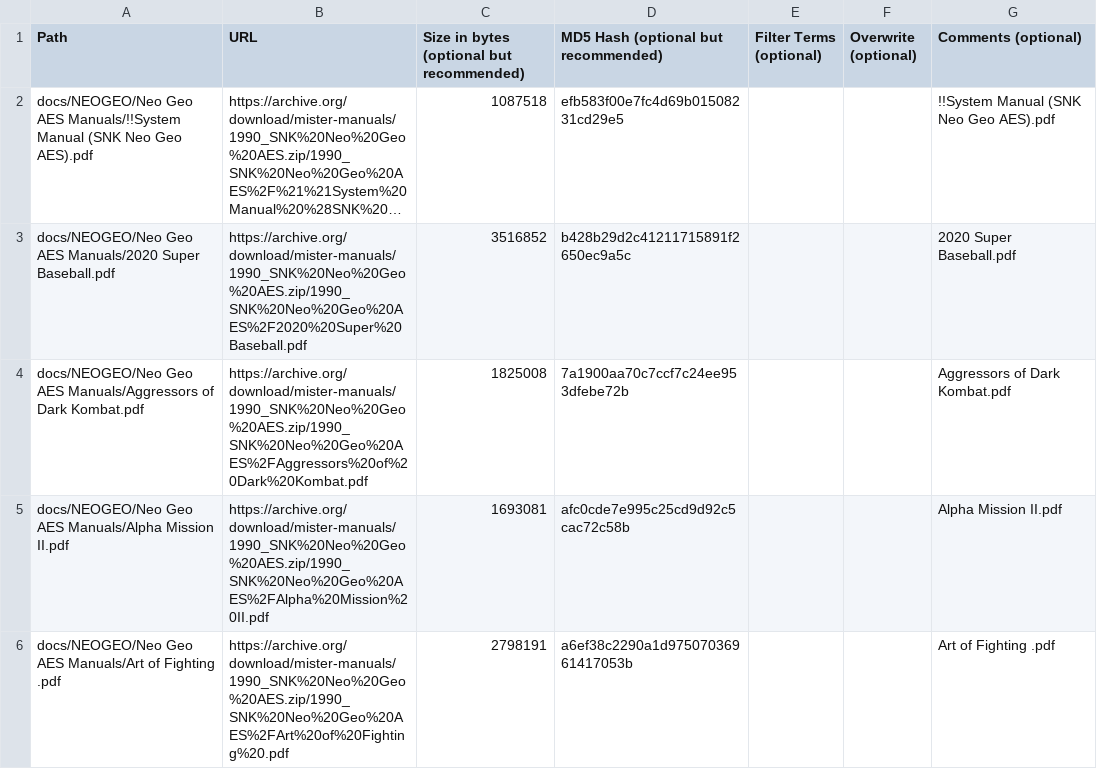
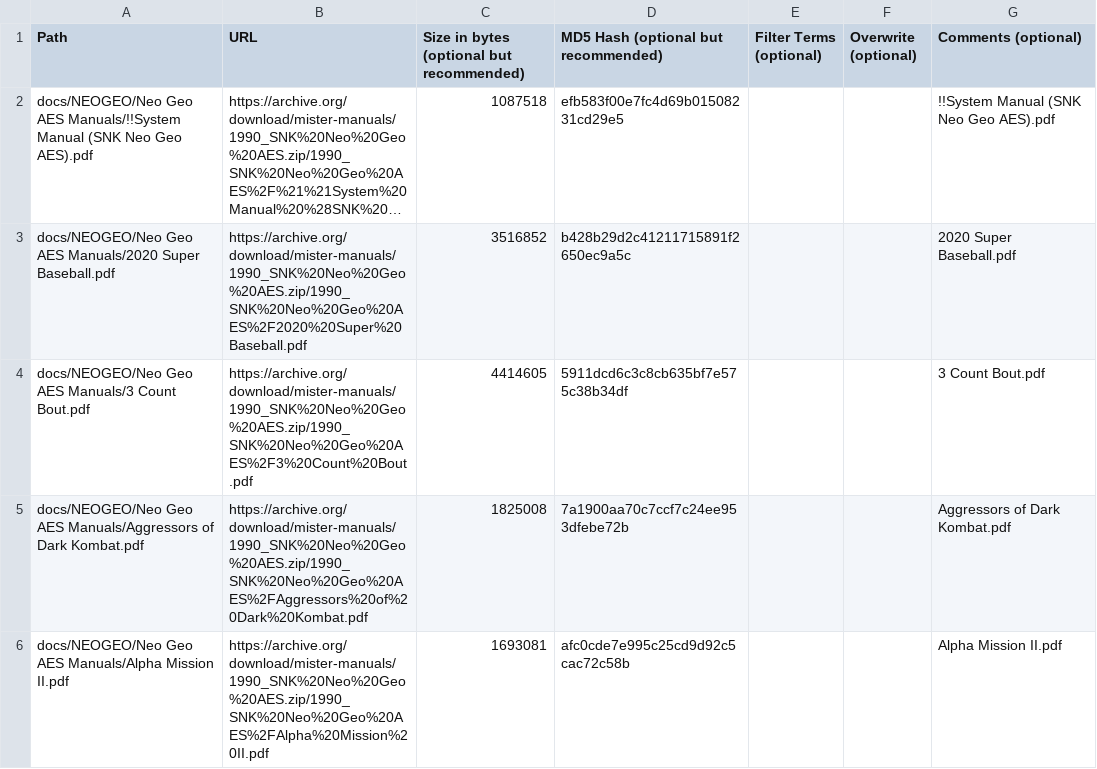
Before and after one commit to ajgowans/manualsdb-neogeoaes, a CSV file: external_files.csv, drawn as a sheet; only a part is shown; the shorter side is filled out with more unchanged rows; long unchanged cells end in …; the diff names each change by its address in the sheet, - before the commit and + after, or states it on an @@ line.

Commit message:
Update Neo Geo AES external files

```diff
--- a/external_files.csv
+++ b/external_files.csv
+row 4: docs/NEOGEO/Neo Geo AES Manuals/3 Count Bout.pdf | https://archive.org/download/mister-manuals/1990_SNK%20Neo%20Geo%20AES.zip/1990_SNK%20Neo%20Geo%20AES%2F3%20Count%20Bout.pdf | 4414605 | 5911dcd6c3c8cb635bf7e575c38b34df |  |  | 3 Count Bout.pdf
```
